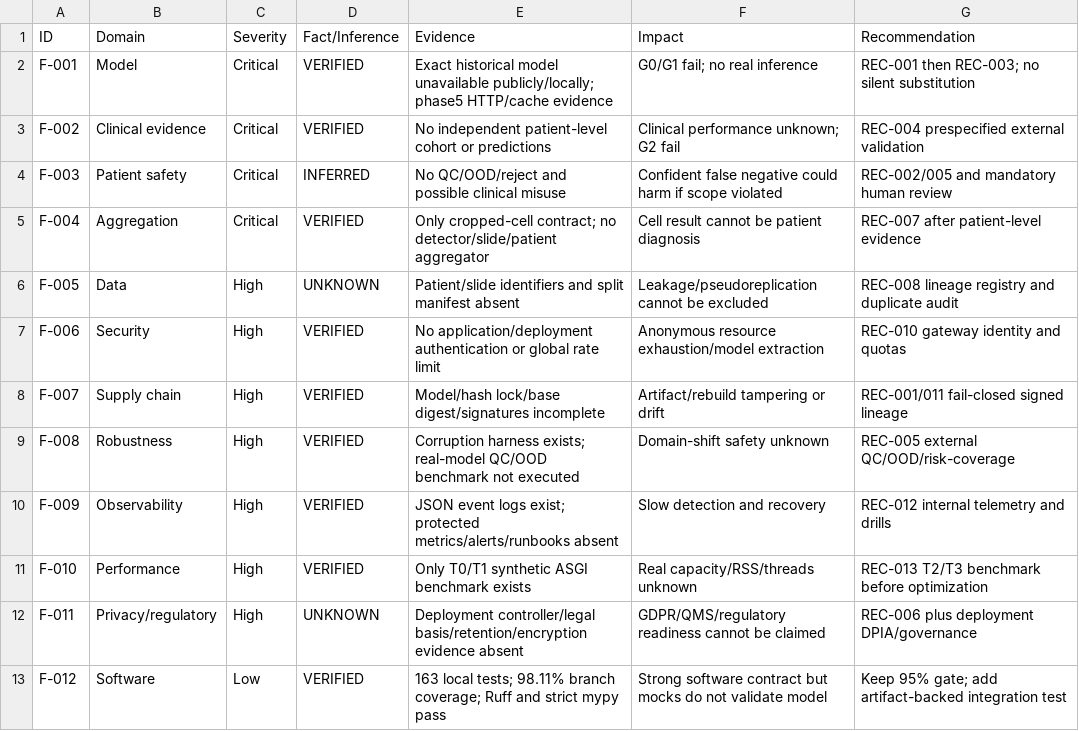
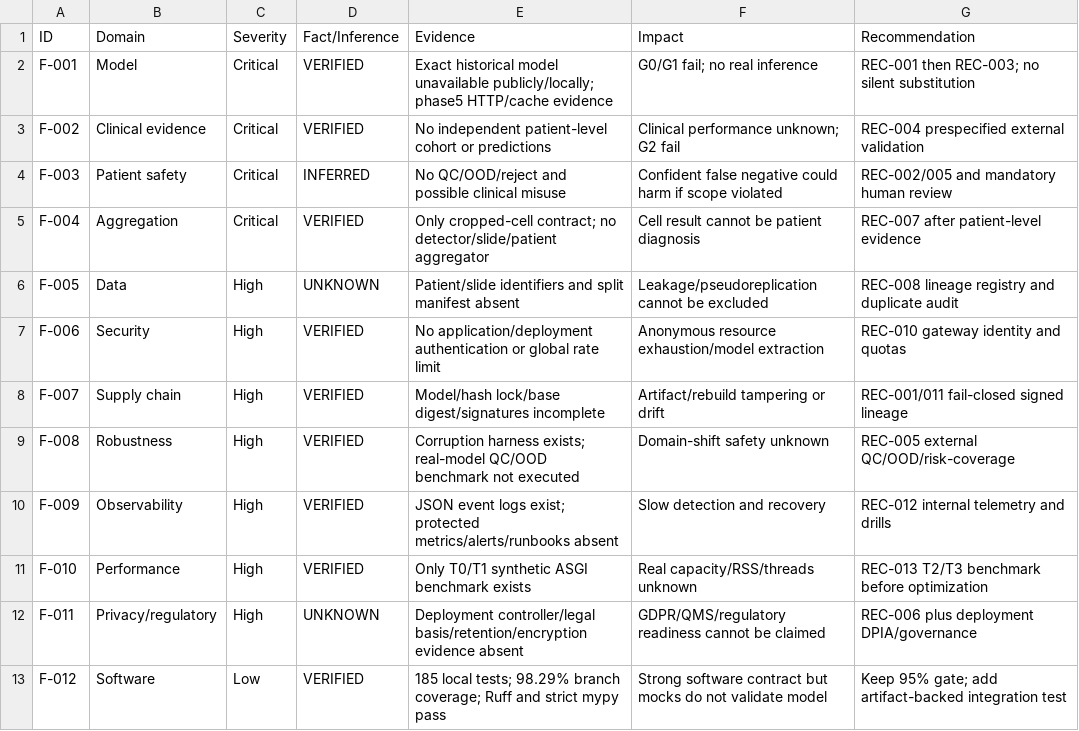
Before and after one commit to aleksandrahodzzik/malaria-cv-api, a CSV file: audit/phase19/CONSOLIDATED_FINDINGS.csv, drawn as a sheet.

```diff
--- a/audit/phase19/CONSOLIDATED_FINDINGS.csv
+++ b/audit/phase19/CONSOLIDATED_FINDINGS.csv
@@ -12,2 +12,2 @@ F-010,Performance,High,VERIFIED,"Only T0/T1 synthetic ASGI benchmark exists","Re
 F-011,Privacy/regulatory,High,UNKNOWN,"Deployment controller/legal basis/retention/encryption evidence absent","GDPR/QMS/regulatory readiness cannot be claimed","REC-006 plus deployment DPIA/governance"
-F-012,Software,Low,VERIFIED,"163 local tests; 98.11% branch coverage; Ruff and strict mypy pass","Strong software contract but mocks do not validate model","Keep 95% gate; add artifact-backed integration test"
+F-012,Software,Low,VERIFIED,"185 local tests; 98.29% branch coverage; Ruff and strict mypy pass","Strong software contract but mocks do not validate model","Keep 95% gate; add artifact-backed integration test"
```
Also changed, not shown: audit/EVIDENCE_MATRIX.csv, audit/RISK_REGISTER.csv, 30 other files.
